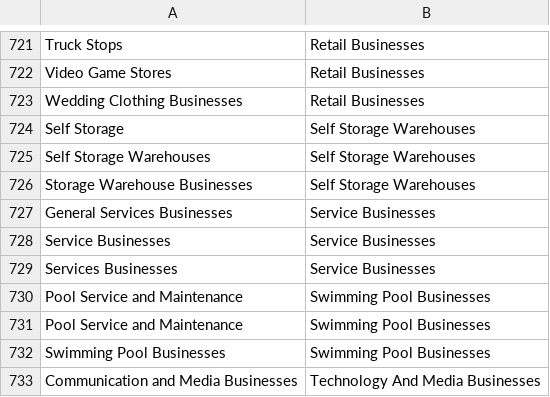
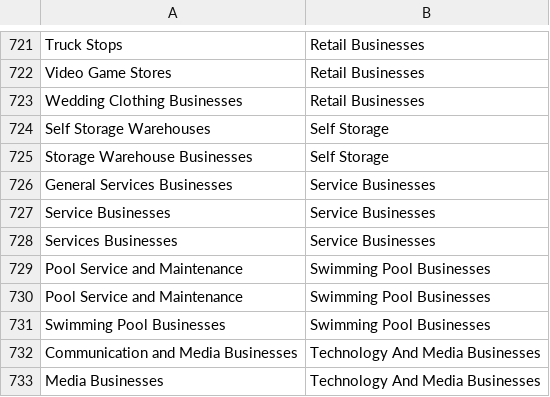
Before and after one commit to malhotra-vikas/EBITA, a CSV file: bizbuysellscrapper/CategoryMapping.csv, drawn as a sheet; only a part is shown, gaps mark what is left out; the shorter side is filled out with more unchanged rows.

Commit message:
Updated the mapping file

```diff
--- a/bizbuysellscrapper/CategoryMapping.csv
+++ b/bizbuysellscrapper/CategoryMapping.csv
@@ -723,5 +723,4 @@ Video Game Stores,Retail Businesses
 Wedding Clothing Businesses,Retail Businesses
-Self Storage,Self Storage Warehouses
-Self Storage Warehouses,Self Storage Warehouses
-Storage Warehouse Businesses,Self Storage Warehouses
+Self Storage Warehouses,Self Storage
+Storage Warehouse Businesses,Self Storage
 General Services Businesses,Service Businesses
```
